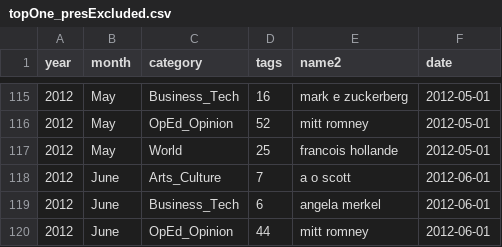
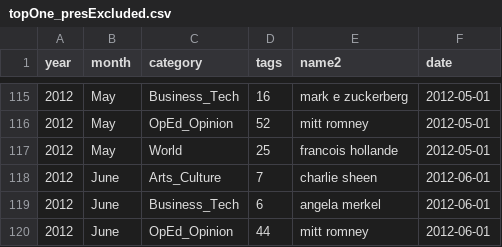
Before and after one commit to jainsambhav91/decade-in-review, a CSV file: data/topOne_presExcluded.csv, drawn as a sheet; only a part is shown, gaps mark what is left out; the diff covers the shown part only.

```diff
--- a/data/topOne_presExcluded.csv
+++ b/data/topOne_presExcluded.csv
@@ -117,3 +117,3 @@
 2012,"May","World",25," francois hollande",2012-05-01
-2012,"June","Arts_Culture",7," a o scott",2012-06-01
+2012,"June","Arts_Culture",7," charlie sheen",2012-06-01
 2012,"June","Business_Tech",6," angela merkel",2012-06-01
```
Also changed, not shown: 13 edited cells elsewhere in this file, data/topOne_presIncluded.csv, 14 other files.
